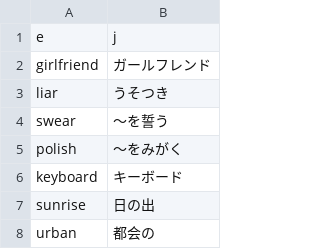
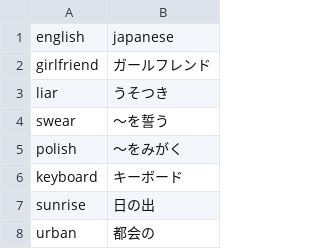
Before and after one commit to mizutanimeen/auto-atr, a CSV file: data/SG18p3je.csv, drawn as a sheet; only a part is shown; removed rows and columns are numbered as before the commit, all else as after; the diff names each change by its address in the sheet, - before the commit and + after, or states it on an @@ line.

```diff
--- a/data/SG18p3je.csv
+++ b/data/SG18p3je.csv
-row 1: e | j
+row 1: english | japanese
```
Also changed, not shown: data/SG18p4je.csv.csv, 8 other files.
